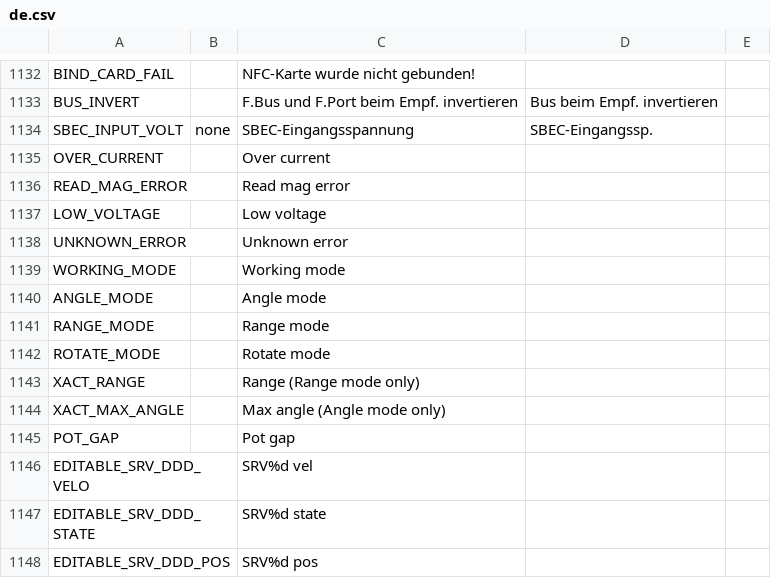
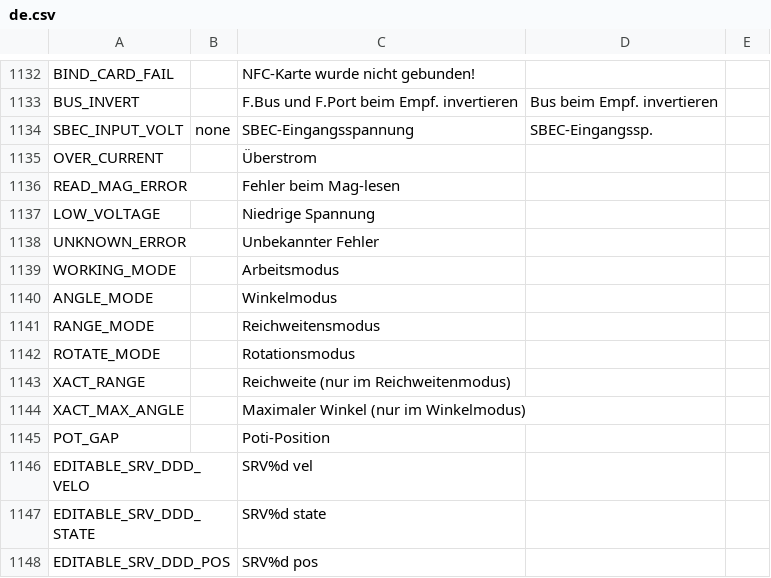
Before and after one commit to KevinFairgrieve/ETHOS-Feedback-Community, a CSV file: translations/ethos/de.csv, drawn as a sheet; only a part is shown, gaps mark what is left out.

Commit message:
Update de.csv, Lines 1135 to 1145 translated

```diff
--- a/translations/ethos/de.csv
+++ b/translations/ethos/de.csv
@@ -1134,13 +1134,13 @@ BUS_INVERT,,"F.Bus und F.Port beim Empf. invertieren","Bus beim Empf. invertiere
 SBEC_INPUT_VOLT,"none","SBEC-Eingangsspannung","SBEC-Eingangssp."
-OVER_CURRENT,,"Over current"
-READ_MAG_ERROR,,"Read mag error"
-LOW_VOLTAGE,,"Low voltage"
-UNKNOWN_ERROR,,"Unknown error"
-WORKING_MODE,,"Working mode"
-ANGLE_MODE,,"Angle mode"
-RANGE_MODE,,"Range mode"
-ROTATE_MODE,,"Rotate mode"
-XACT_RANGE,,"Range (Range mode only)"
-XACT_MAX_ANGLE,,"Max angle (Angle mode only)"
-POT_GAP,,"Pot gap"
+OVER_CURRENT,,"Überstrom"
+READ_MAG_ERROR,,"Fehler beim Mag-lesen"
+LOW_VOLTAGE,,"Niedrige Spannung"
+UNKNOWN_ERROR,,"Unbekannter Fehler"
+WORKING_MODE,,"Arbeitsmodus"
+ANGLE_MODE,,"Winkelmodus"
+RANGE_MODE,,"Reichweitensmodus"
+ROTATE_MODE,,"Rotationsmodus"
+XACT_RANGE,,"Reichweite (nur im Reichweitenmodus)"
+XACT_MAX_ANGLE,,"Maximaler Winkel (nur im Winkelmodus)"
+POT_GAP,,"Poti-Position"
 EDITABLE_SRV_DDD_VELO,,"SRV%d vel"
```
